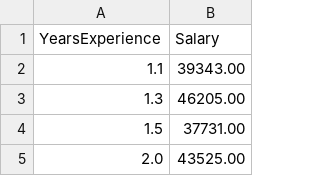
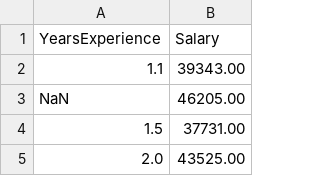
Before and after one commit to VaniKancherla/PycharmProjects, a CSV file: pythonPrgmspdf/simplelinearregressionprograms/Salary_Data.csv, drawn as a sheet; only a part is shown.

Commit message:
Added Null values in Salary_Data for to handle missing data using Simple Regression

```diff
--- a/pythonPrgmspdf/simplelinearregressionprograms/Salary_Data.csv
+++ b/pythonPrgmspdf/simplelinearregressionprograms/Salary_Data.csv
@@ -2,3 +2,3 @@ YearsExperience,Salary
 1.1,39343.00
-1.3,46205.00
+NaN,46205.00
 1.5,37731.00
```
